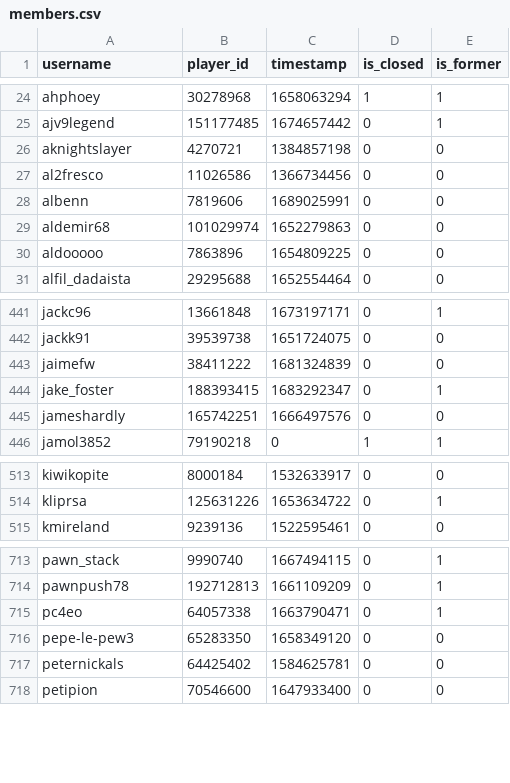
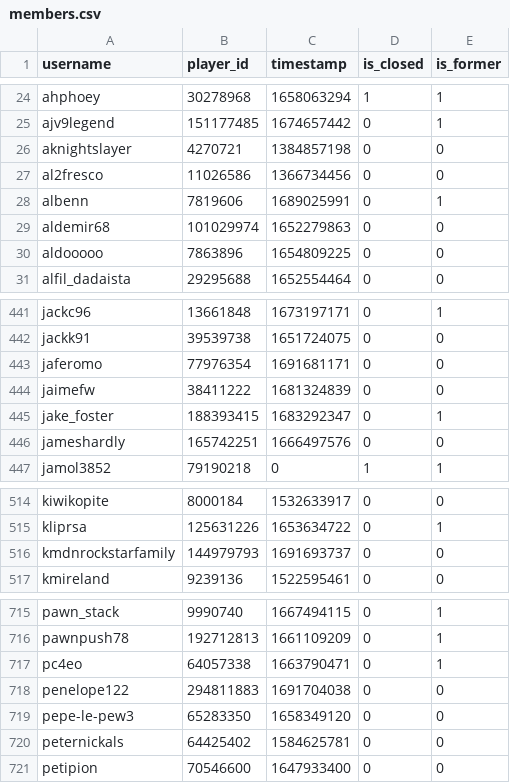
Before and after one commit to Sootopolis/tgbe-tools, a CSV file: members.csv, drawn as a sheet; only a part is shown, gaps mark what is left out.

```diff
--- a/members.csv
+++ b/members.csv
@@ -27,3 +27,3 @@ aknightslayer,4270721,1384857198,0,0
 al2fresco,11026586,1366734456,0,0
-albenn,7819606,1689025991,0,0
+albenn,7819606,1689025991,0,1
 aldemir68,101029974,1652279863,0,0
@@ -442,2 +442,3 @@ jackc96,13661848,1673197171,0,1
 jackk91,39539738,1651724075,0,0
+jaferomo,77976354,1691681171,0,0
 jaimefw,38411222,1681324839,0,0
@@ -514,2 +515,3 @@ kiwikopite,8000184,1532633917,0,0
 kliprsa,125631226,1653634722,0,1
+kmdnrockstarfamily,144979793,1691693737,0,0
 kmireland,9239136,1522595461,0,0
@@ -715,2 +717,3 @@ pawnpush78,192712813,1661109209,0,1
 pc4eo,64057338,1663790471,0,1
+penelope122,294811883,1691704038,0,0
 pepe-le-pew3,65283350,1658349120,0,0
```
Also changed, not shown: scanned.csv.
